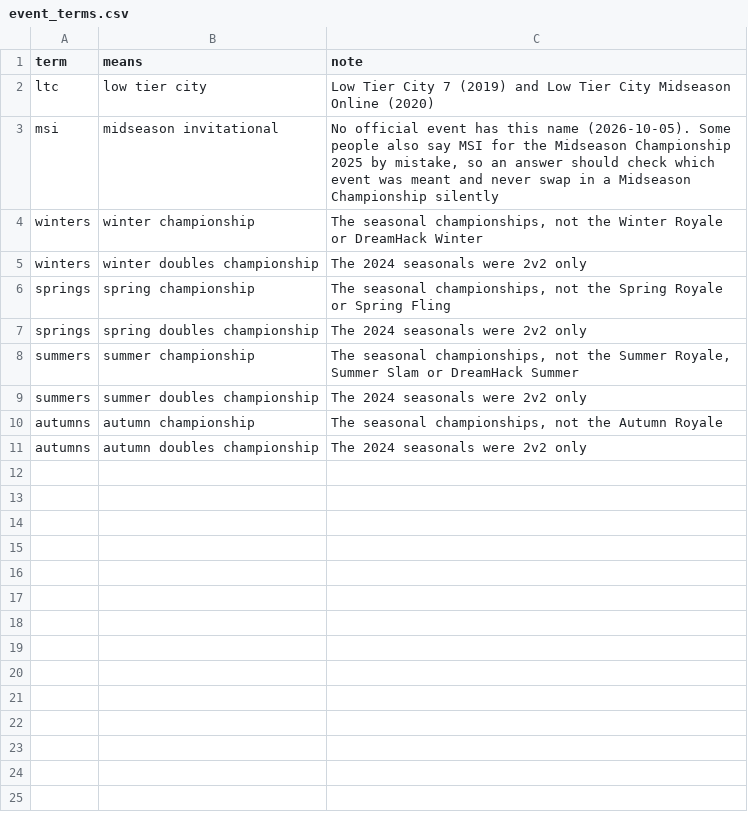
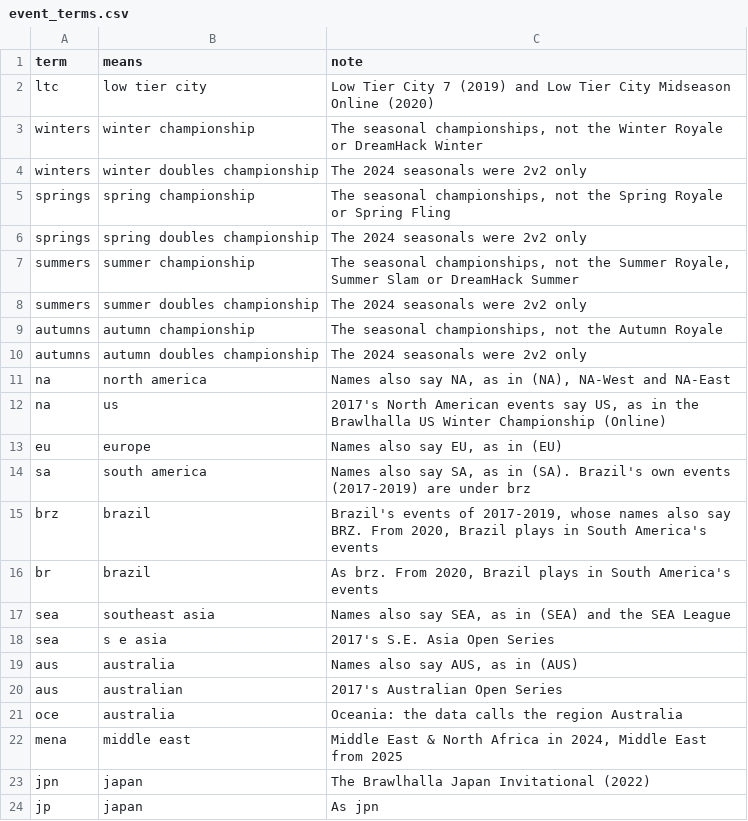
Before and after one commit to Raydish1/esports-analyst-agent, a CSV file: curation/event_terms.csv, drawn as a sheet.

```diff
--- a/curation/event_terms.csv
+++ b/curation/event_terms.csv
@@ -2,3 +2,2 @@ term,means,note
 ltc,low tier city,Low Tier City 7 (2019) and Low Tier City Midseason Online (2020)
-msi,midseason invitational,"No official event has this name (2026-10-05). Some people also say MSI for the Midseason Championship 2025 by mistake, so an answer should check which event was meant and never swap in a Midseason Championship silently"
 winters,winter championship,"The seasonal championships, not the Winter Royale or DreamHack Winter"
@@ -11 +10,15 @@ autumns,autumn championship,"The seasonal championships, not the Autumn Royale"
 autumns,autumn doubles championship,The 2024 seasonals were 2v2 only
+na,north america,"Names also say NA, as in (NA), NA-West and NA-East"
+na,us,"2017's North American events say US, as in the Brawlhalla US Winter Championship (Online)"
+eu,europe,"Names also say EU, as in (EU)"
+sa,south america,"Names also say SA, as in (SA). Brazil's own events (2017-2019) are under brz"
+brz,brazil,"Brazil's events of 2017-2019, whose names also say BRZ. From 2020, Brazil plays in South America's events"
+br,brazil,"As brz. From 2020, Brazil plays in South America's events"
+sea,southeast asia,"Names also say SEA, as in (SEA) and the SEA League"
+sea,s e asia,2017's S.E. Asia Open Series
+aus,australia,"Names also say AUS, as in (AUS)"
+aus,australian,2017's Australian Open Series
+oce,australia,Oceania: the data calls the region Australia
+mena,middle east,"Middle East & North Africa in 2024, Middle East from 2025"
+jpn,japan,The Brawlhalla Japan Invitational (2022)
+jp,japan,As jpn
```
Also changed, not shown: curation/event_aliases.csv, 7 other files.
